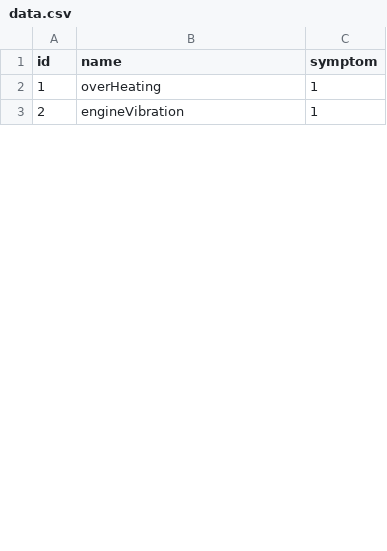
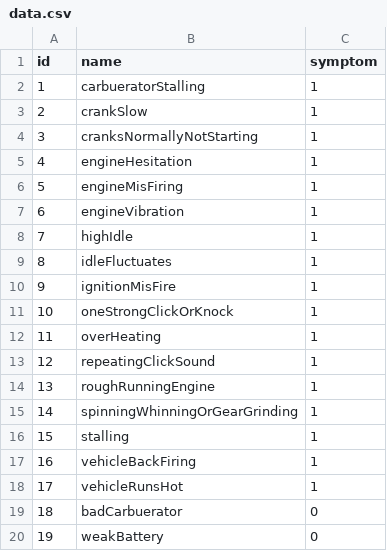
Before and after one commit to dpsinghvij/autodoc, a CSV file: data.csv, drawn as a sheet; only a part is shown; addresses are those after the commit; the diff covers the shown part only; the diff names each change by its address in the sheet, - before the commit and + after, or states it on an @@ line.

Commit message:
statement and data change

```diff
--- a/data.csv
+++ b/data.csv
+row 2: 1 | carbueratorStalling | 1
+row 3: 2 | crankSlow | 1
+row 4: 3 | cranksNormallyNotStarting | 1
+row 5: 4 | engineHesitation | 1
+row 6: 5 | engineMisFiring | 1
+row 7: 6 | engineVibration | 1
+row 8: 7 | highIdle | 1
+row 9: 8 | idleFluctuates | 1
+row 10: 9 | ignitionMisFire | 1
+row 11: 10 | oneStrongClickOrKnock | 1
@@ column A (id) renumbered between rows 12 and 33 @@
-B13 (name): engineVibration
+B13 (name): repeatingClickSound
+row 14: 13 | roughRunningEngine | 1
+row 15: 14 | spinningWhinningOrGearGrinding | 1
+row 16: 15 | stalling | 1
+row 17: 16 | vehicleBackFiring | 1
+row 18: 17 | vehicleRunsHot | 1
+row 19: 18 | badCarbuerator | 0
+row 20: 19 | weakBattery | 0
```
Also changed, not shown: 20 added rows, 14 removed rows and 2 edited cells elsewhere in this file, childdata.csv, 3 other files.
